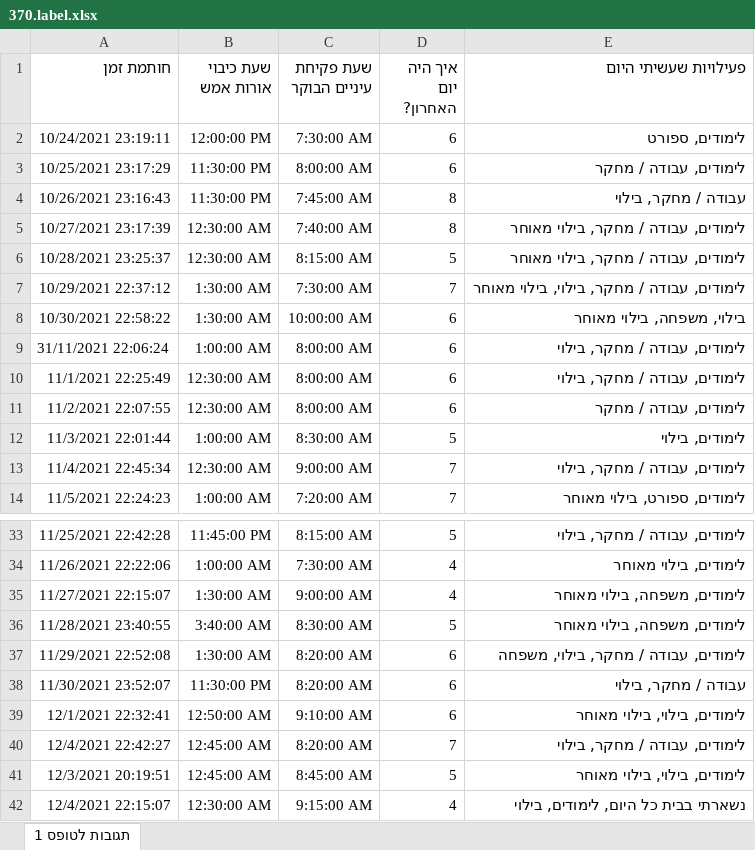
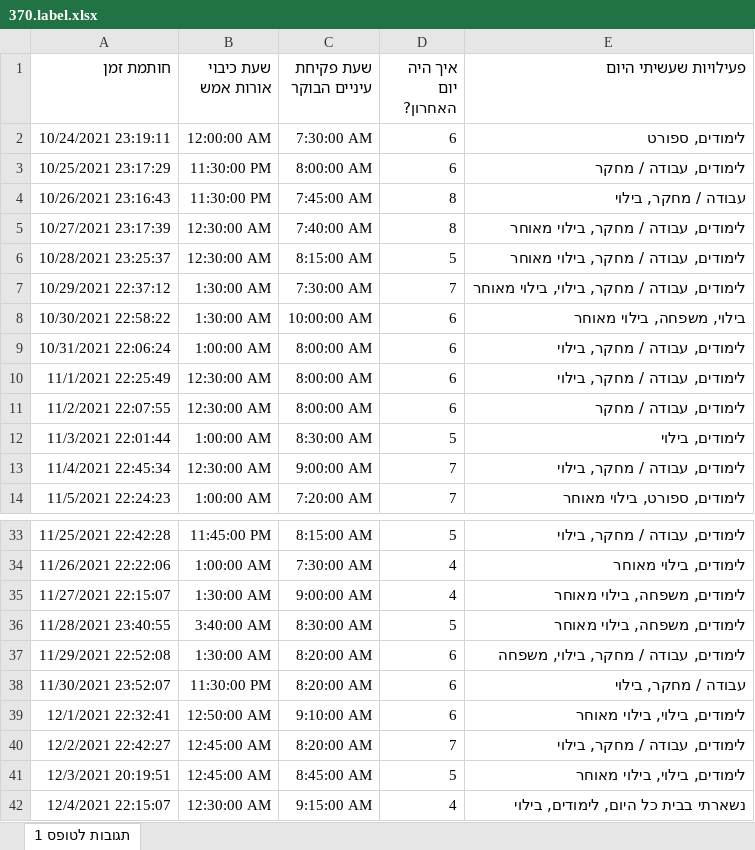
Before and after one commit to evyatar-bur/Continuous_Monitoring_project2, an Excel workbook: Data BHQ/370.label.xlsx, sheet תגובות לטופס 1, drawn as a sheet; only a part is shown, gaps mark what is left out; values as stored, in another font and other column widths than the file's, no borders; the diff names each change by its address in the sheet, - before the commit and + after, or states it on an @@ line.

```diff
--- a/Data BHQ/370.label.xlsx (sheet תגובות לטופס 1)
+++ b/Data BHQ/370.label.xlsx (sheet תגובות לטופס 1)
-B2 (שעת כיבוי אורות אמש): 12:00:00 PM
+B2 (שעת כיבוי אורות אמש): 12:00:00 AM
-A9 (חותמת זמן): 31/11/2021 22:06:24
+A9 (חותמת זמן): 10/31/2021 22:06:24
-A40 (חותמת זמן): 12/4/2021 22:42:27
+A40 (חותמת זמן): 12/2/2021 22:42:27
```
Also changed, not shown: 5 other files.
